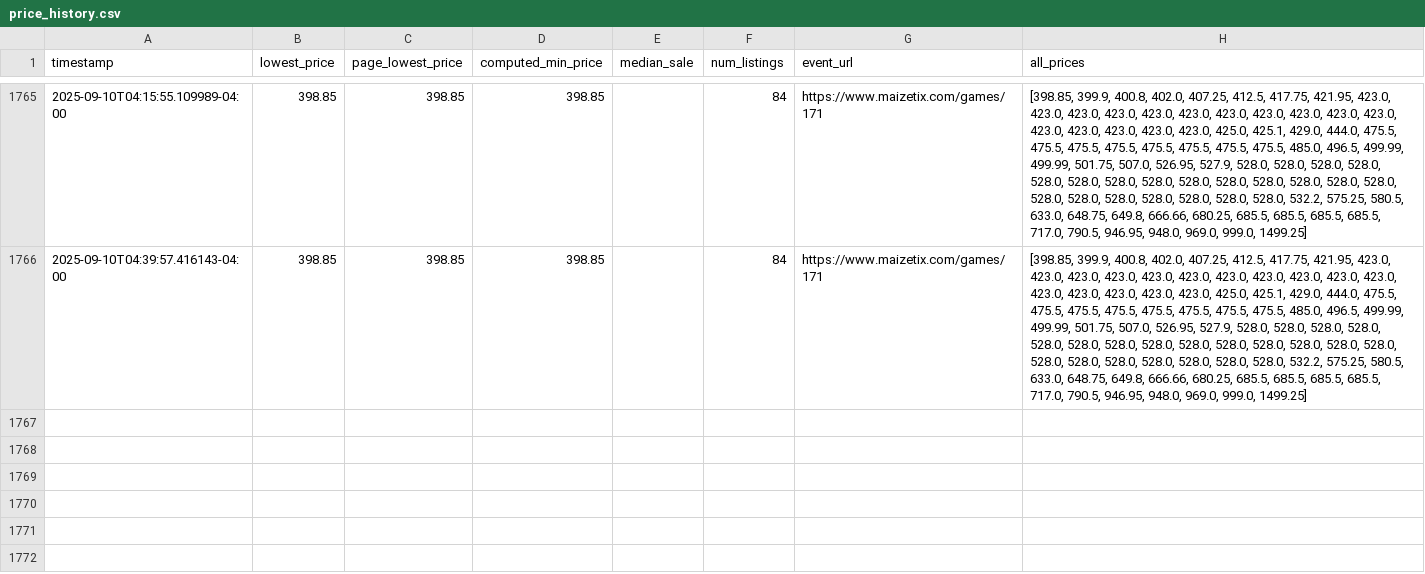
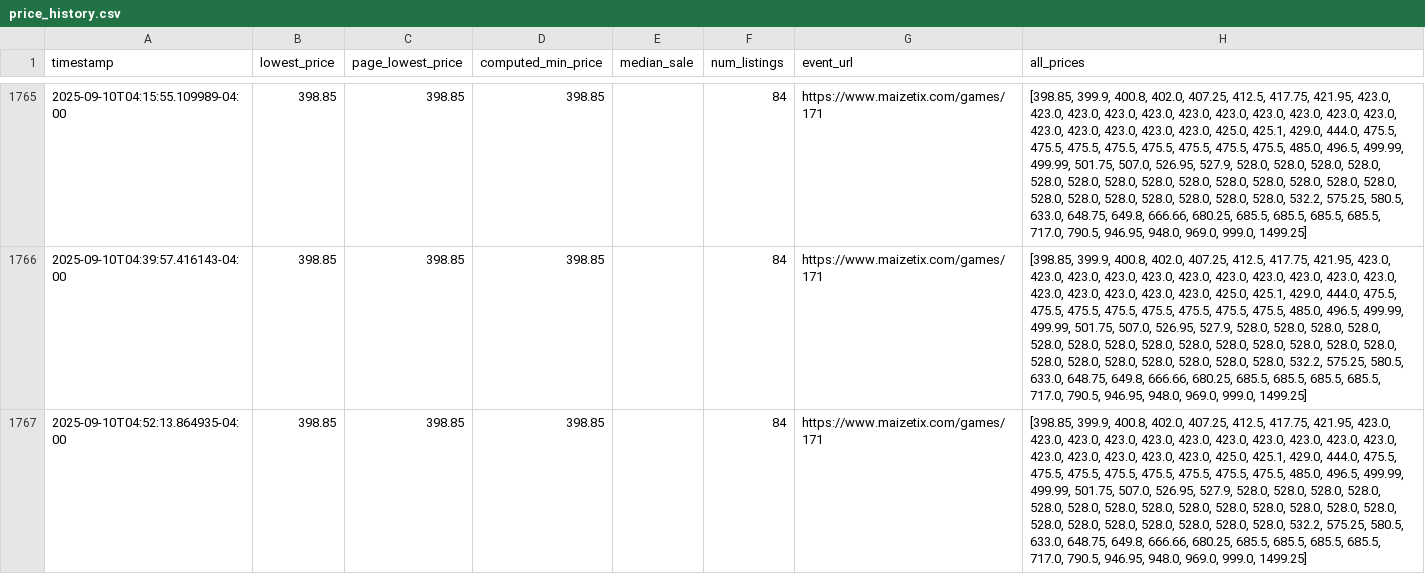
Before and after one commit to nateschmelkin/OSU-Ticket-Monitor, a CSV file: data/price_history.csv, drawn as a sheet; only a part is shown, gaps mark what is left out; the diff names each change by its address in the sheet, - before the commit and + after, or states it on an @@ line.

```diff
--- a/data/price_history.csv
+++ b/data/price_history.csv
+row 1767: 2025-09-10T04:52:13.864935-04:00 | 398.85 | 398.85 | 398.85 |  | 84 | https://www.maizetix.com/games/171 | [398.85, 399.9, 400.8, 402.0, 407.25, 412.5, 417.75, 421.95, 423.0, 423.0, 423.0, 423.0, 423.0, 423.0, 423.0, 423.0, 423.0, 423.0, 423.0, 423.0, 423.0, 423.0, 423.0, 423.0, 425.0, 425.1, 429.0, 444.0, 475.5, 475.5, 475.5, 475.5, 475.5, 475.5, 475.5, 475.5, 485.0, 496.5, 499.99, 499.99, 501.75, 507.0, 526.95, 527.9, 528.0, 528.0, 528.0, 528.0, 528.0, 528.0, 528.0, 528.0, 528.0, 528.0, 528.0, 528.0, 528.0, 528.0, 528.0, 528.0, 528.0, 528.0, 528.0, 528.0, 528.0, 532.2, 575.25, 580.5, 633.0, 648.75, 649.8, 666.66, 680.25, 685.5, 685.5, 685.5, 685.5, 717.0, 790.5, 946.95, 948.0, 969.0, 999.0, 1499.25]
```
